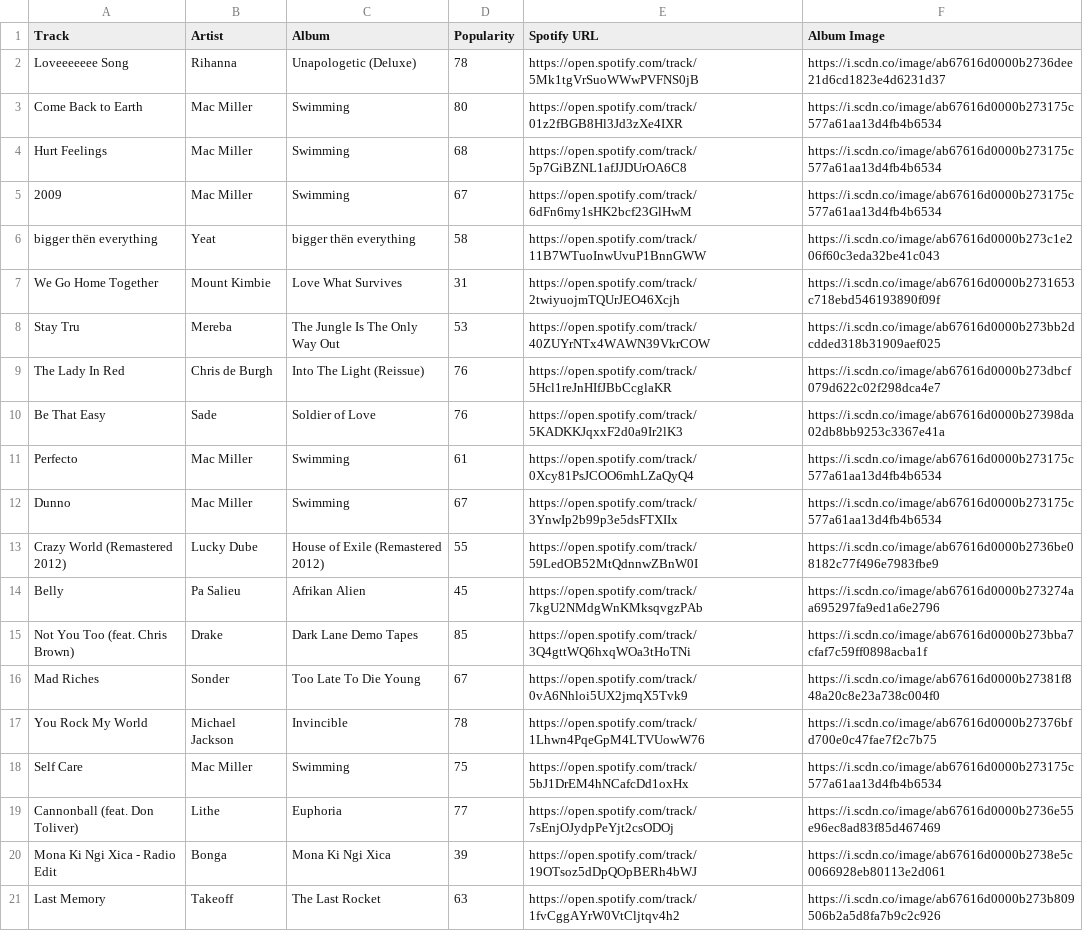
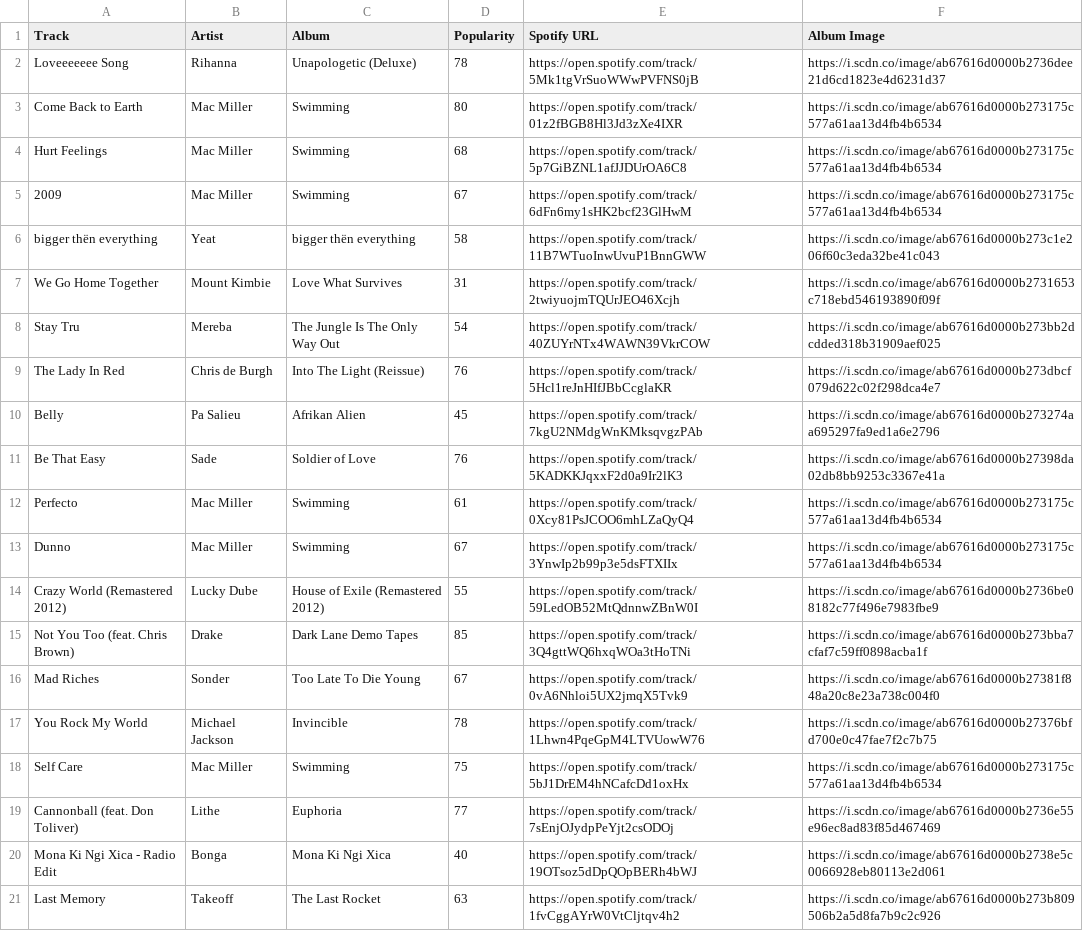
Before and after one commit to Sire6715/Spotify-listening-dashboard, a CSV file: backend/data/top_tracks.csv, drawn as a sheet.

```diff
--- a/backend/data/top_tracks.csv
+++ b/backend/data/top_tracks.csv
@@ -7,4 +7,5 @@ bigger thën everything,Yeat,bigger thën everything,58,https://open.spotify.com
 We Go Home Together,Mount Kimbie,Love What Survives,31,https://open.spotify.com/track/2twiyuojmTQUrJEO46Xcjh,https://i.scdn.co/image/ab67616d0000b2731653c718ebd546193890f09f
-Stay Tru,Mereba,The Jungle Is The Only Way Out,53,https://open.spotify.com/track/40ZUYrNTx4WAWN39VkrCOW,https://i.scdn.co/image/ab67616d0000b273bb2dcdded318b31909aef025
+Stay Tru,Mereba,The Jungle Is The Only Way Out,54,https://open.spotify.com/track/40ZUYrNTx4WAWN39VkrCOW,https://i.scdn.co/image/ab67616d0000b273bb2dcdded318b31909aef025
 The Lady In Red,Chris de Burgh,Into The Light (Reissue),76,https://open.spotify.com/track/5Hcl1reJnHIfJBbCcglaKR,https://i.scdn.co/image/ab67616d0000b273dbcf079d622c02f298dca4e7
+Belly,Pa Salieu,Afrikan Alien,45,https://open.spotify.com/track/7kgU2NMdgWnKMksqvgzPAb,https://i.scdn.co/image/ab67616d0000b273274aa695297fa9ed1a6e2796
 Be That Easy,Sade,Soldier of Love,76,https://open.spotify.com/track/5KADKKJqxxF2d0a9Ir2lK3,https://i.scdn.co/image/ab67616d0000b27398da02db8bb9253c3367e41a
@@ -13,3 +14,2 @@ Dunno,Mac Miller,Swimming,67,https://open.spotify.com/track/3YnwIp2b99p3e5dsFTXI
 Crazy World (Remastered 2012),Lucky Dube,House of Exile (Remastered 2012),55,https://open.spotify.com/track/59LedOB52MtQdnnwZBnW0I,https://i.scdn.co/image/ab67616d0000b2736be08182c77f496e7983fbe9
-Belly,Pa Salieu,Afrikan Alien,45,https://open.spotify.com/track/7kgU2NMdgWnKMksqvgzPAb,https://i.scdn.co/image/ab67616d0000b273274aa695297fa9ed1a6e2796
 Not You Too (feat. Chris Brown),Drake,Dark Lane Demo Tapes,85,https://open.spotify.com/track/3Q4gttWQ6hxqWOa3tHoTNi,https://i.scdn.co/image/ab67616d0000b273bba7cfaf7c59ff0898acba1f
@@ -19,3 +19,3 @@ Self Care,Mac Miller,Swimming,75,https://open.spotify.com/track/5bJ1DrEM4hNCafcD
 Cannonball (feat. Don Toliver),Lithe,Euphoria,77,https://open.spotify.com/track/7sEnjOJydpPeYjt2csODOj,https://i.scdn.co/image/ab67616d0000b2736e55e96ec8ad83f85d467469
-Mona Ki Ngi Xica - Radio Edit,Bonga,Mona Ki Ngi Xica,39,https://open.spotify.com/track/19OTsoz5dDpQOpBERh4bWJ,https://i.scdn.co/image/ab67616d0000b2738e5c0066928eb80113e2d061
+Mona Ki Ngi Xica - Radio Edit,Bonga,Mona Ki Ngi Xica,40,https://open.spotify.com/track/19OTsoz5dDpQOpBERh4bWJ,https://i.scdn.co/image/ab67616d0000b2738e5c0066928eb80113e2d061
 Last Memory,Takeoff,The Last Rocket,63,https://open.spotify.com/track/1fvCggAYrW0VtCljtqv4h2,https://i.scdn.co/image/ab67616d0000b273b809506b2a5d8fa7b9c2c926
```
Also changed, not shown: backend/data/top_artists.csv, 2 other files.
